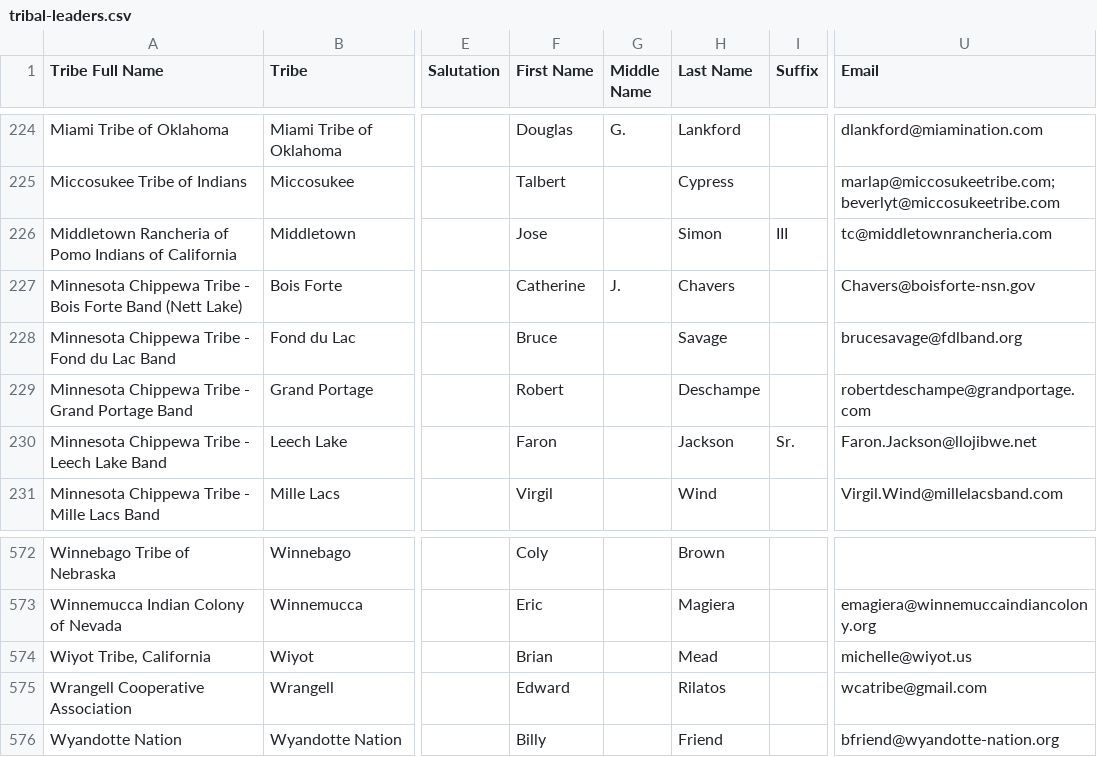
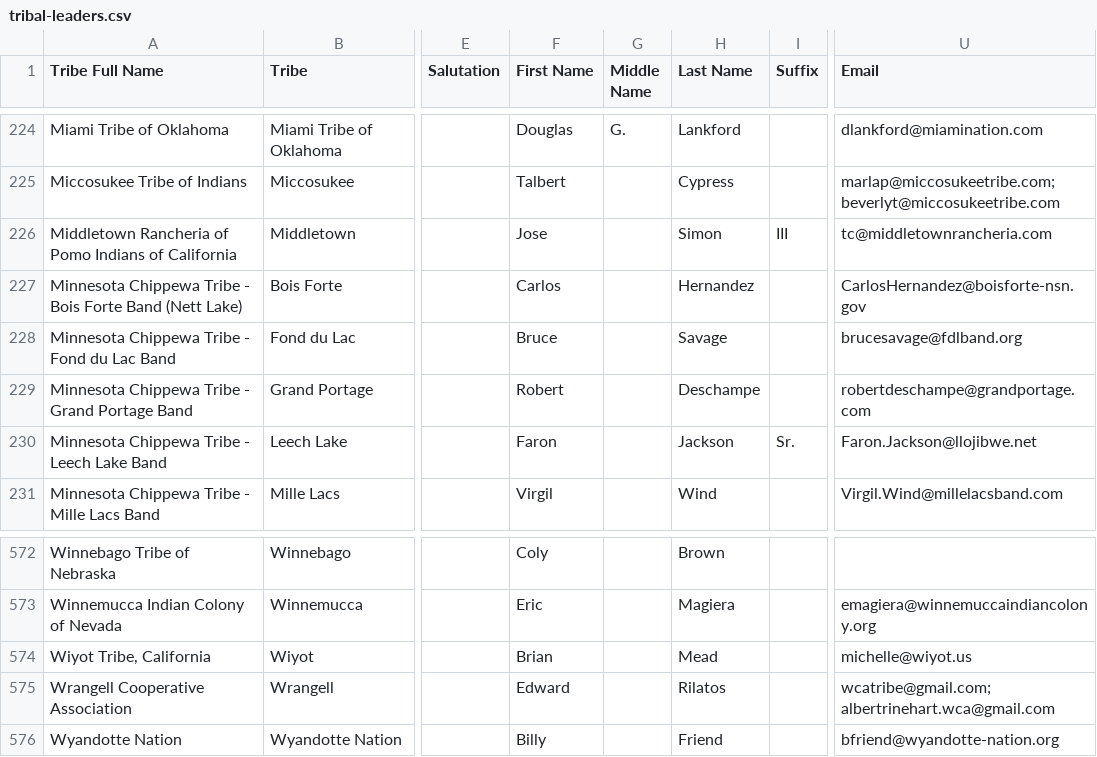
Before and after one commit to cisagov/flat-tribal-leaders, a CSV file: tribal-leaders.csv, drawn as a sheet; only a part is shown, gaps mark what is left out; the diff names each change by its address in the sheet, - before the commit and + after, or states it on an @@ line.

Commit message:
Flat: latest data (2026-01-24T06:14:01.520Z) {   "date": "2026-01-24T06:14:01.520Z",   "files": [     {       "name": "tribal-leaders.csv",       "deltaBytes": 35,       "source": "https://services1.arcgis.com/UxqqIfhng71wUT9x/arcgis/rest/services/TribalLeadership_Directory/FeatureServer/replicafilescache/TribalLeadership_Directory_-8807089639668789909.csv"     }   ] }

```diff
--- a/tribal-leaders.csv
+++ b/tribal-leaders.csv
-F227 (First Name): Catherine
+F227 (First Name): Carlos
-G227 (Middle Name): J.
+G227 (Middle Name): (empty)
-H227 (Last Name): Chavers
+H227 (Last Name): Hernandez
-U227 (Email): Chavers@boisforte-nsn.gov
+U227 (Email): CarlosHernandez@boisforte-nsn.gov
-U575 (Email): wcatribe@gmail.com
+U575 (Email): wcatribe@gmail.com; albertrinehart.wca@gmail.com
```
